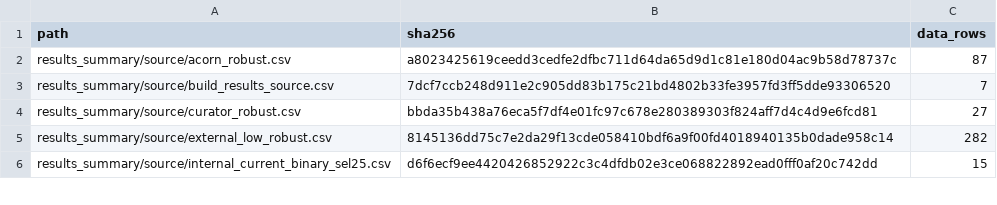
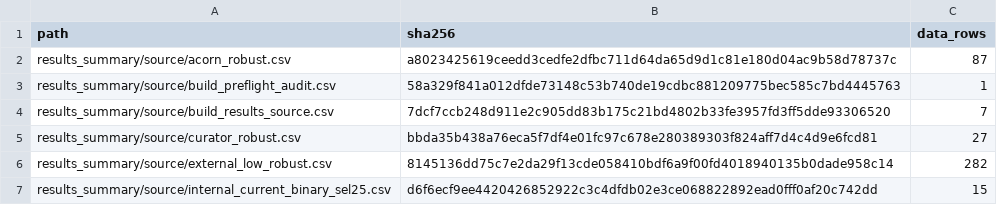
Before and after one commit to panjd123/FilterVectorCode_refactor, a CSV file: experiments/multilevel_special/results_summary/source_manifest.csv, drawn as a sheet; only a part is shown.

Commit message:
validate special block builds in lifecycle stages

```diff
--- a/experiments/multilevel_special/results_summary/source_manifest.csv
+++ b/experiments/multilevel_special/results_summary/source_manifest.csv
@@ -2,2 +2,3 @@ path,sha256,data_rows
 results_summary/source/acorn_robust.csv,a8023425619ceedd3cedfe2dfbc711d64da65d9d1c81e180d04ac9b58d78737c,87
+results_summary/source/build_preflight_audit.csv,58a329f841a012dfde73148c53b740de19cdbc881209775bec585c7bd4445763,1
 results_summary/source/build_results_source.csv,7dcf7ccb248d911e2c905dd83b175c21bd4802b33fe3957fd3ff5dde93306520,7
```
Also changed, not shown: experiments/multilevel_special/results_summary/artifact_manifest.csv, 9 other files.
